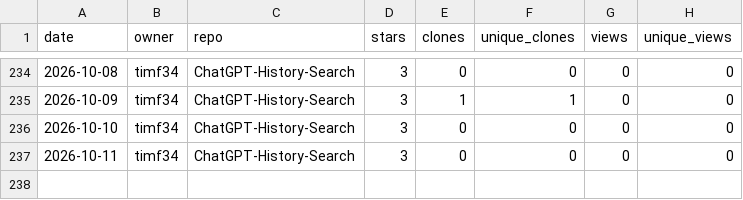
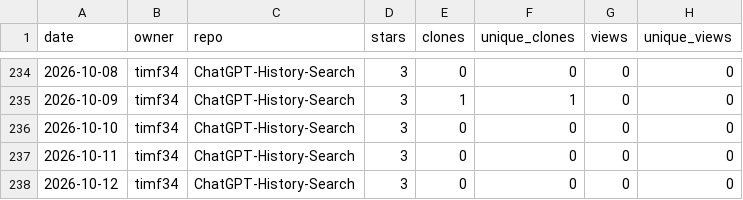
Before and after one commit to timf34/github-engagement-stats, a CSV file: data/timf34_ChatGPT-History-Search.csv, drawn as a sheet; only a part is shown, gaps mark what is left out.

```diff
--- a/data/timf34_ChatGPT-History-Search.csv
+++ b/data/timf34_ChatGPT-History-Search.csv
@@ -237 +237,2 @@ date,owner,repo,stars,clones,unique_clones,views,unique_views
 2026-10-11,timf34,ChatGPT-History-Search,3,0,0,0,0
+2026-10-12,timf34,ChatGPT-History-Search,3,0,0,0,0
```
Also changed, not shown: data/timf34_HackIrelandLeaderboard.csv, data/timf34_Substack2Markdown.csv, 17 other files.
